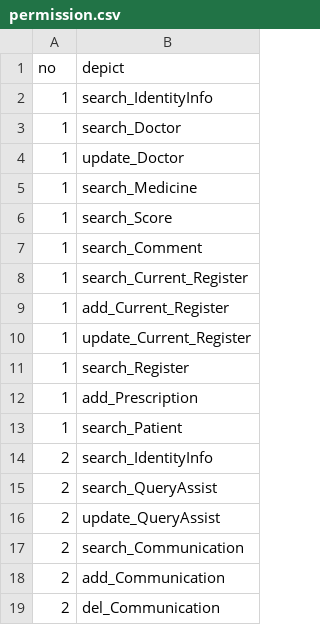
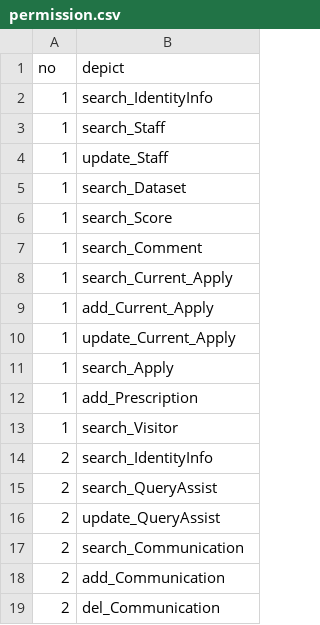
Before and after one commit to Zhu-Shatong/OceanDataManageSystemn, a CSV file: permission.csv, drawn as a sheet; only a part is shown; the diff covers the shown part only.

```diff
--- a/permission.csv
+++ b/permission.csv
@@ -2,13 +2,13 @@ no,depict
 1,search_IdentityInfo
-1,search_Doctor
-1,update_Doctor
-1,search_Medicine
+1,search_Staff
+1,update_Staff
+1,search_Dataset
 1,search_Score
 1,search_Comment
-1,search_Current_Register
-1,add_Current_Register
-1,update_Current_Register
-1,search_Register
+1,search_Current_Apply
+1,add_Current_Apply
+1,update_Current_Apply
+1,search_Apply
 1,add_Prescription
-1,search_Patient
+1,search_Visitor
 2,search_IdentityInfo
```
Also changed, not shown: 9 edited cells elsewhere in this file, 18 other files.
